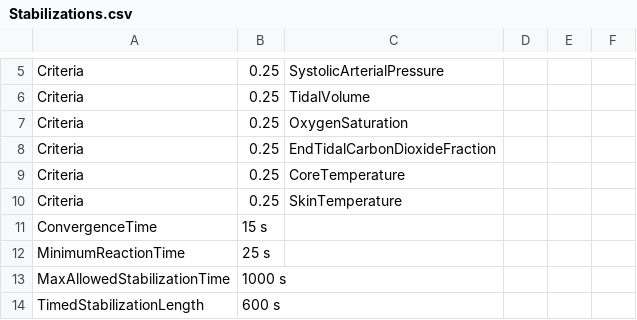
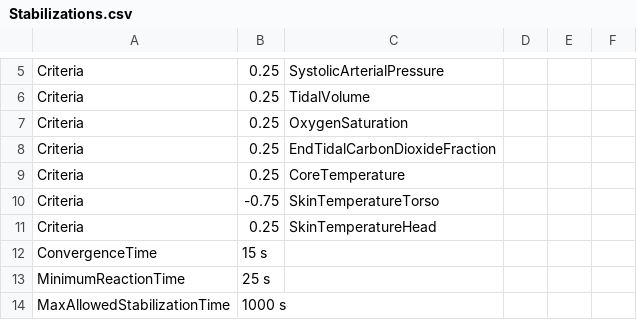
Before and after one commit to BioGearsEngine/core, a CSV file: share/data/templates/Stabilizations.csv, drawn as a sheet; only a part is shown, gaps mark what is left out; the shorter side is filled out with more unchanged rows.

Commit message:
Got new skin circuit nodes working for head/torso. Ready to be tested and tuned. Also updated unit test, how-tos, stabilization, and physiology requests to match new changes. Still need to update all scenarios and expand to inlude arms and legs

```diff
--- a/share/data/templates/Stabilizations.csv
+++ b/share/data/templates/Stabilizations.csv
@@ -9,3 +9,4 @@ Criteria,0.25,EndTidalCarbonDioxideFraction,,,
 Criteria,0.25,CoreTemperature,,,
-Criteria,0.25,SkinTemperature,,,
+Criteria,-0.75,SkinTemperatureTorso,,,
+Criteria,0.25,SkinTemperatureHead,,,
 ConvergenceTime,15 s,,,,
```
Also changed, not shown: 12 other files.
